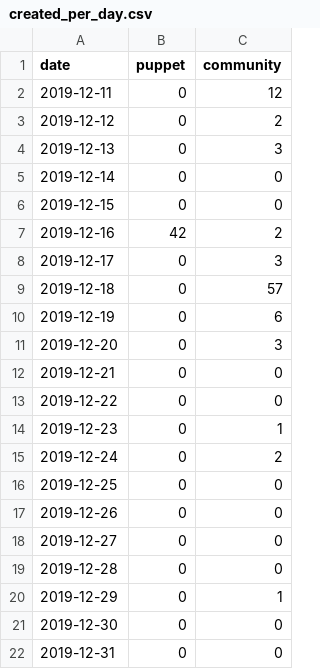
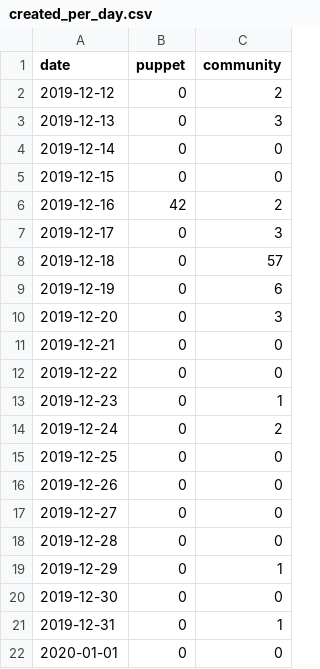
Before and after one commit to underscorgan/community_management, a CSV file: created_per_day.csv, drawn as a sheet.

```diff
--- a/created_per_day.csv
+++ b/created_per_day.csv
@@ -1,3 +1,2 @@
 date,puppet,community
-2019-12-11,0,12
 2019-12-12,0,2
@@ -21,2 +20,3 @@ date,puppet,community
 2019-12-30,0,0
-2019-12-31,0,0
+2019-12-31,0,1
+2020-01-01,0,0
```
Also changed, not shown: daily_open_prs.csv, docs/created_per_day.csv, 15 other files.
